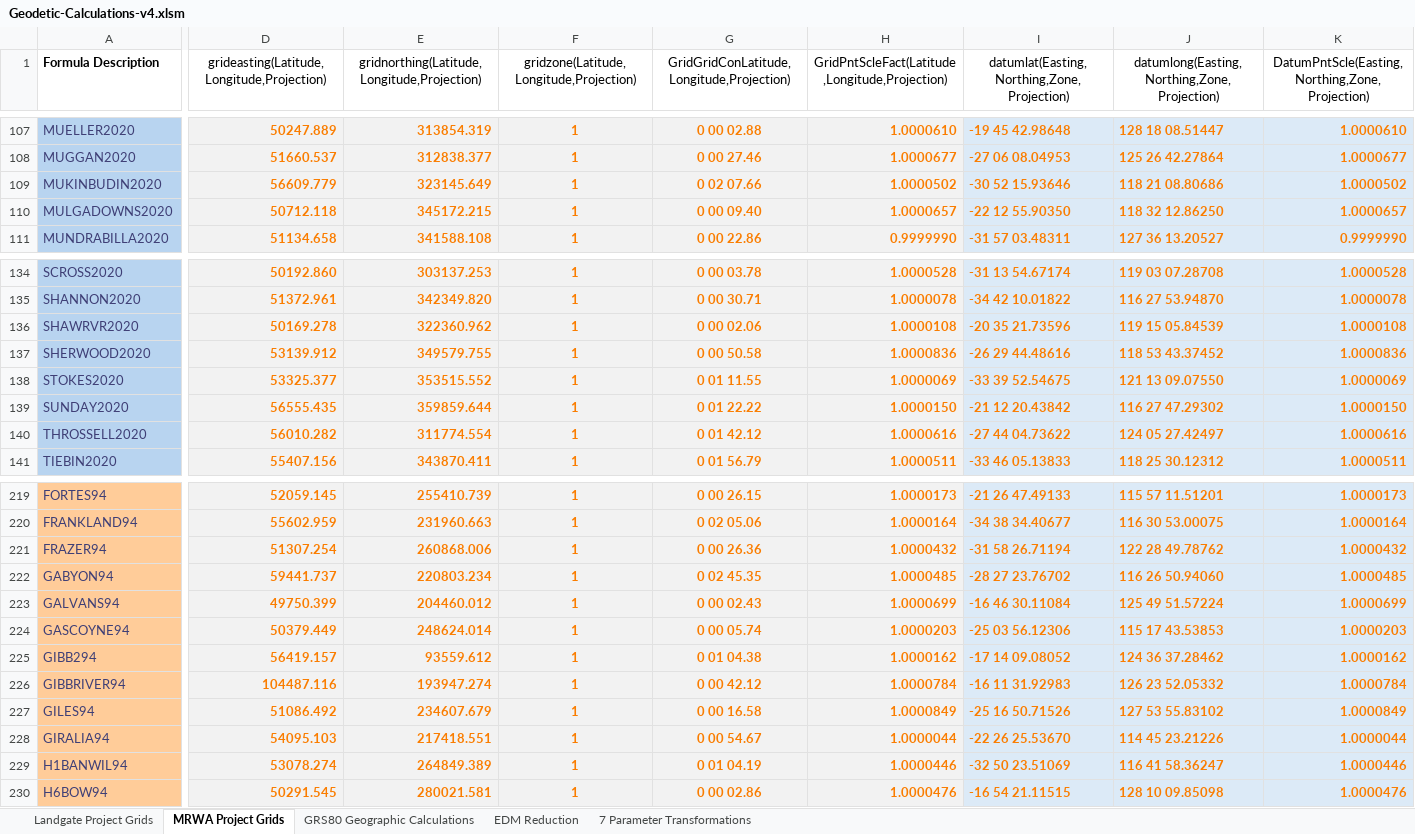
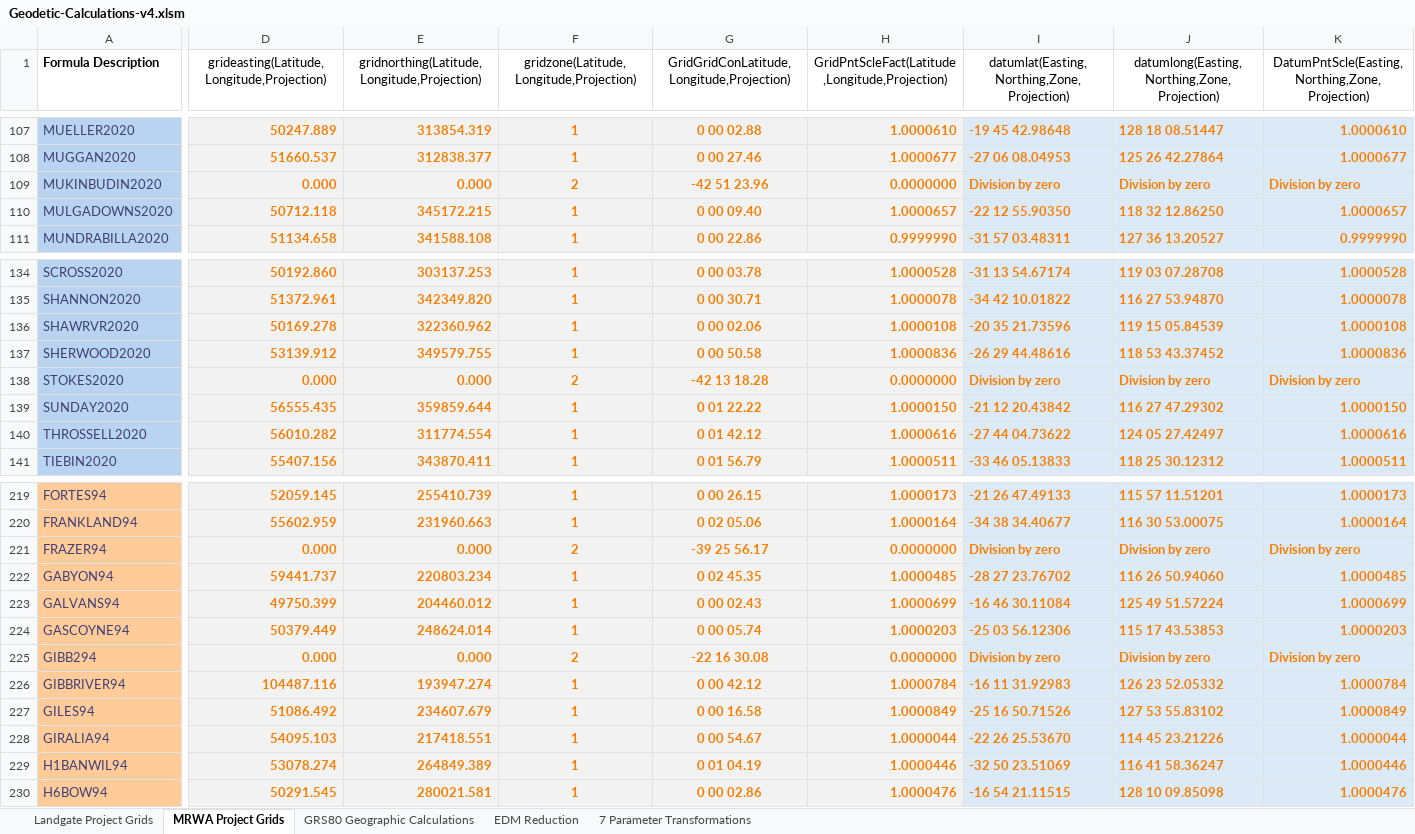
Before and after one commit to Landgate/Geodetic, an Excel workbook: Geodetic-Calculations-v4.xlsm, sheet MRWA Project Grids, drawn as a sheet; only a part is shown, gaps mark what is left out; values as stored, in another font and other column widths than the file's, no borders; the diff covers the shown part only; the diff names each change by its address in the sheet, - before the commit and + after, or states it on an @@ line.

```diff
--- a/Geodetic-Calculations-v4.xlsm (sheet MRWA Project Grids)
+++ b/Geodetic-Calculations-v4.xlsm (sheet MRWA Project Grids)
-D109: 56609.779
+D109: 0.000
-E109: 323145.649
+E109: 0.000
-F109: 1
+F109: 2
-G109: 0 02 07.66
+G109: -42 51 23.96
-H109: 1.0000502
+H109: 0.0000000
-I109: -30 52 15.93646
+I109: Division by zero
-J109: 118 21 08.80686
+J109: Division by zero
-K109: 1.0000502
+K109: Division by zero
-D138: 53325.377
+D138: 0.000
-E138: 353515.552
+E138: 0.000
-F138: 1
+F138: 2
-G138: 0 01 11.55
+G138: -42 13 18.28
-H138: 1.0000069
+H138: 0.0000000
-I138: -33 39 52.54675
+I138: Division by zero
-J138: 121 13 09.07550
+J138: Division by zero
-K138: 1.0000069
+K138: Division by zero
-D221: 51307.254
+D221: 0.000
-E221: 260868.006
+E221: 0.000
-F221: 1
+F221: 2
-G221: 0 00 26.36
+G221: -39 25 56.17
-H221: 1.0000432
+H221: 0.0000000
-I221: -31 58 26.71194
+I221: Division by zero
-J221: 122 28 49.78762
+J221: Division by zero
-K221: 1.0000432
+K221: Division by zero
-D225: 56419.157
+D225: 0.000
-E225: 93559.612
+E225: 0.000
-F225: 1
+F225: 2
-G225: 0 01 04.38
+G225: -22 16 30.08
-H225: 1.0000162
+H225: 0.0000000
-I225: -17 14 09.08052
+I225: Division by zero
-J225: 124 36 37.28462
+J225: Division by zero
-K225: 1.0000162
+K225: Division by zero
```
Also changed, not shown: 94 edited cells elsewhere in this sheet, sheet Landgate Project Grids, sheet EDM Reduction, hidden cells, 2 other files.
